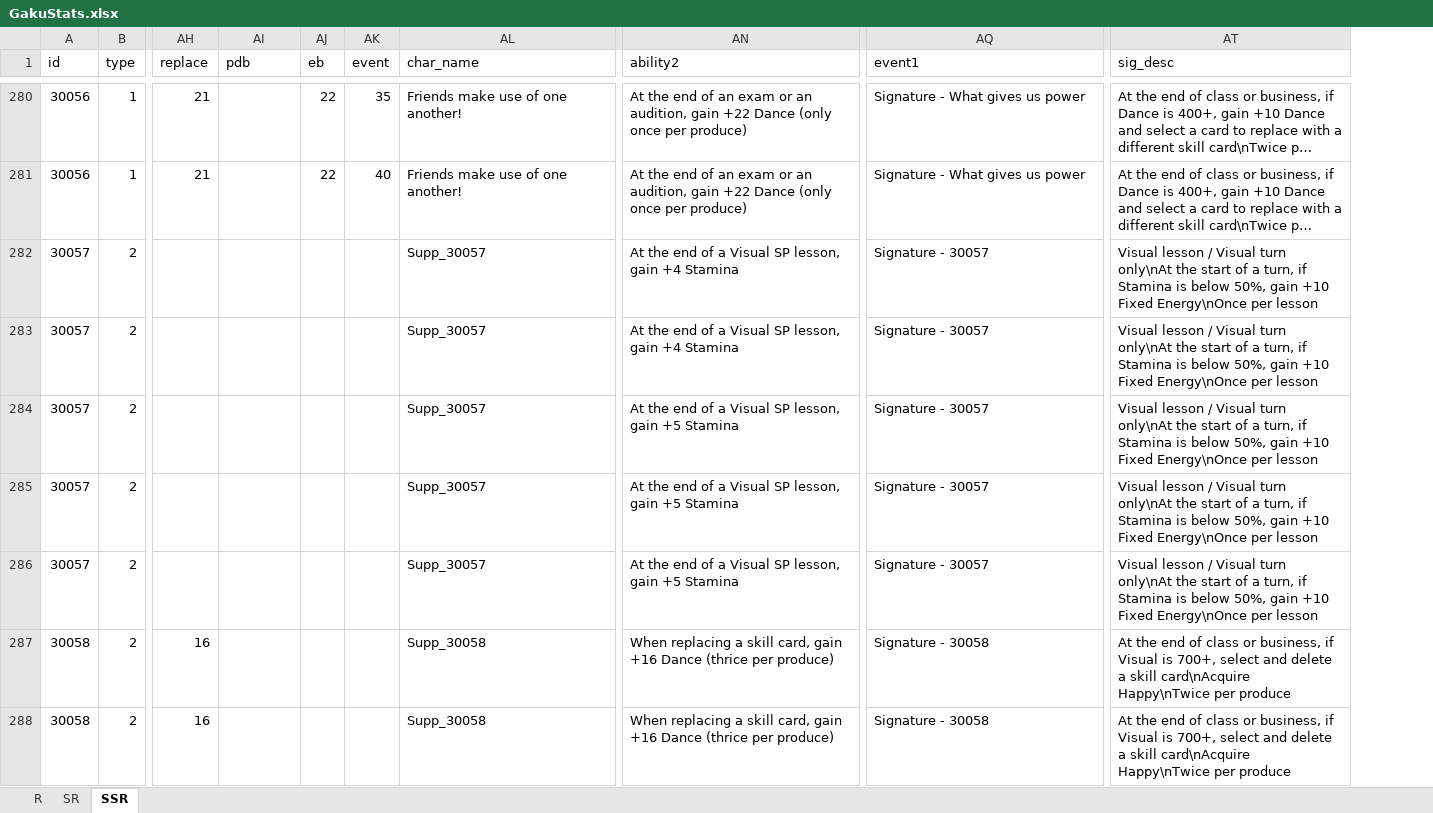
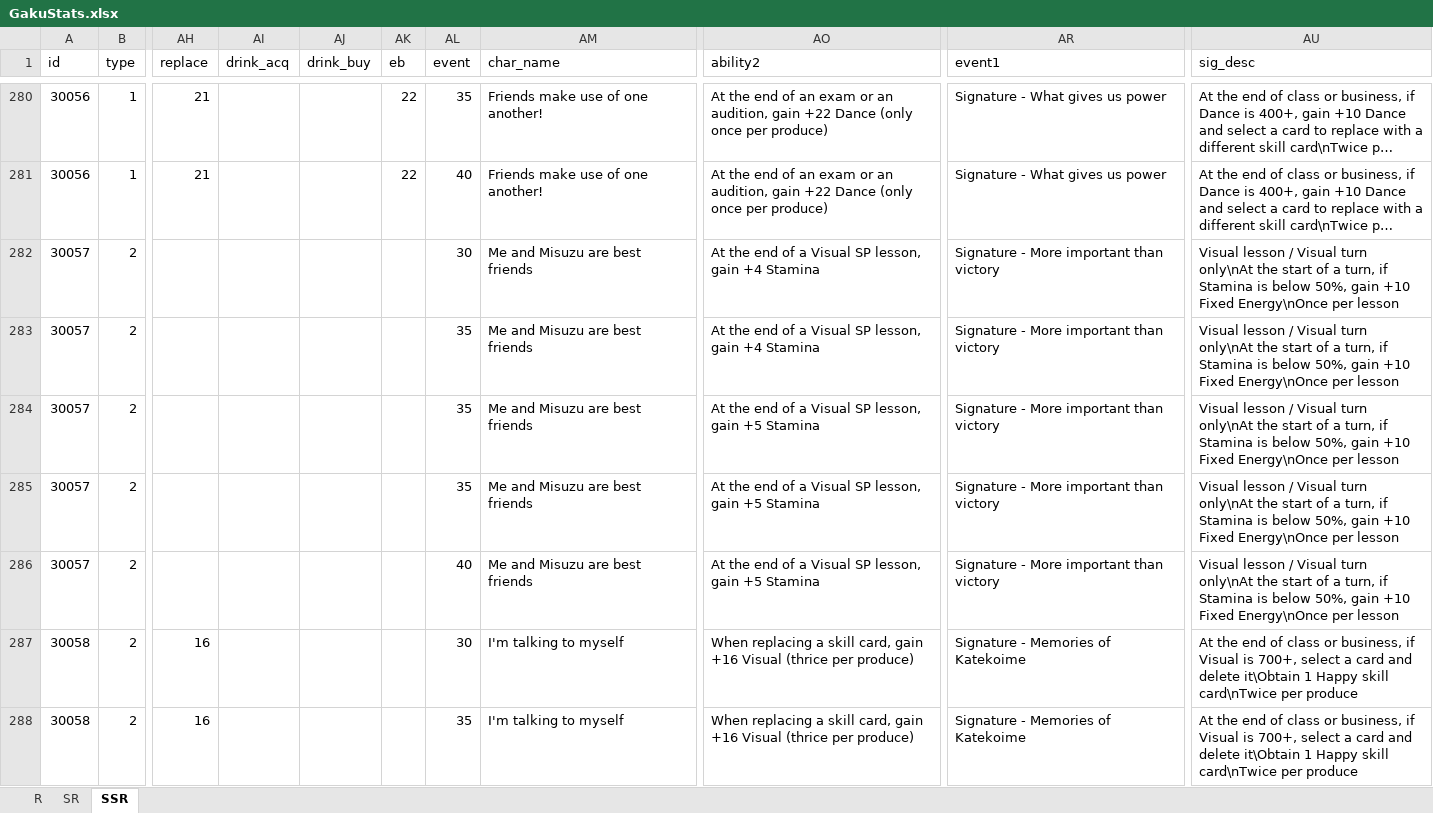
Before and after one commit to ChunAlt/gakumas-tierlist-resources, an Excel workbook: GakuConverter/GakuStats.xlsx, sheet SSR, drawn as a sheet; only a part is shown, gaps mark what is left out; long unchanged cells end in …; values as stored, in another font and other column widths than the file's, no borders; addresses are those after the commit; the diff covers the shown part only; the diff names each change by its address in the sheet, - before the commit and + after, or states it on an @@ line.

```diff
--- a/GakuConverter/GakuStats.xlsx (sheet SSR)
+++ b/GakuConverter/GakuStats.xlsx (sheet SSR)
+column AI (drink_acq), empty
-AJ1: pdb
+AJ1: drink_buy
-AL282 (event): (empty)
+AL282 (event): 30
-AM282:AM286 (char_name): Supp_30057
+AM282:AM286 (char_name): Me and Misuzu are best friends
-AR282:AR286 (event1): Signature - 30057
+AR282:AR286 (event1): Signature - More important than victory
-AL283:AL285 (event): (empty)
+AL283:AL285 (event): 35
-AL286 (event): (empty)
+AL286 (event): 40
-AL287 (event): (empty)
+AL287 (event): 30
-AM287:AM288 (char_name): Supp_30058
+AM287:AM288 (char_name): I'm talking to myself
-AO287:AO288 (ability2): …gain +16 Dance (thrice per…
+AO287:AO288 (ability2): …gain +16 Visual (thrice per…
-AR287:AR288 (event1): Signature - 30058
+AR287:AR288 (event1): Signature - Memories of Katekoime
-AU287:AU288 (sig_desc): …700+, select and delete a skill card\nAcquire Happy\nTwice per produce
+AU287:AU288 (sig_desc): …700+, select a card and delete it\Obtain 1 Happy skill card\nTwice per produce
-AL288 (event): (empty)
+AL288 (event): 35
```
Also changed, not shown: 20 added rows and 15 edited cells elsewhere in this sheet, sheet SR, 18 other files.
